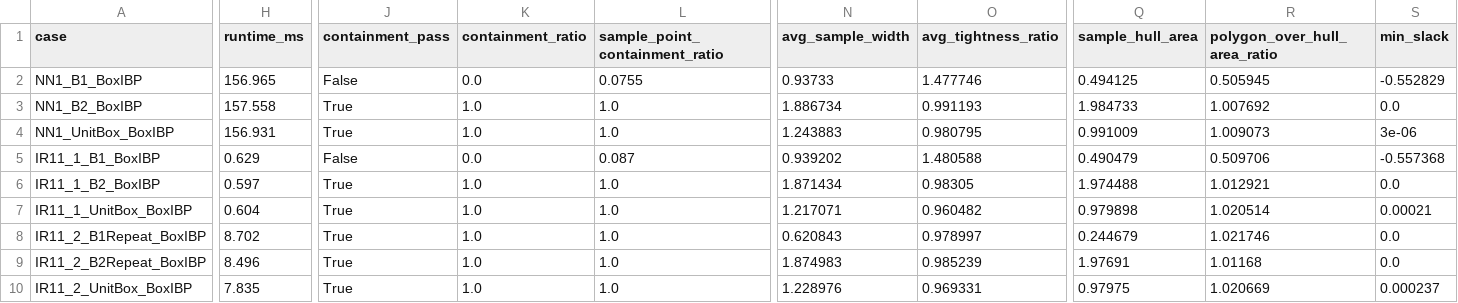
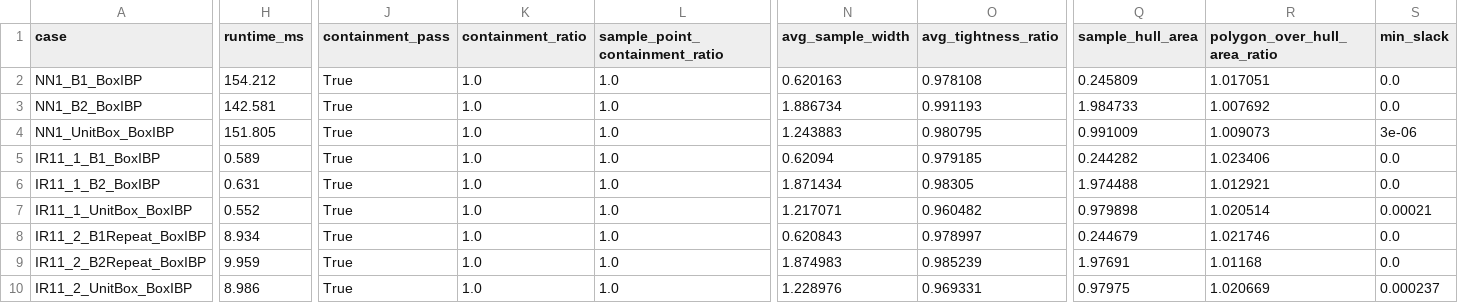
Before and after one commit to PSE-Team-Verifynn/PSEProject, a CSV file: QS/QUALITY/bounds_variation_l0n0_l0n1/quality_metrics.csv, drawn as a sheet; only a part is shown, gaps mark what is left out; the diff covers the shown part only; the diff names each change by its address in the sheet, - before the commit and + after, or states it on an @@ line.

```diff
--- a/QS/QUALITY/bounds_variation_l0n0_l0n1/quality_metrics.csv
+++ b/QS/QUALITY/bounds_variation_l0n0_l0n1/quality_metrics.csv
-H2 (runtime_ms): 156.965
+H2 (runtime_ms): 154.212
-J2 (containment_pass): False
+J2 (containment_pass): True
-K2 (containment_ratio): 0.0
+K2 (containment_ratio): 1.0
-L2 (sample_point_containment_ratio): 0.0755
+L2 (sample_point_containment_ratio): 1.0
-N2 (avg_sample_width): 0.93733
+N2 (avg_sample_width): 0.620163
-O2 (avg_tightness_ratio): 1.477746
+O2 (avg_tightness_ratio): 0.978108
-Q2 (sample_hull_area): 0.494125
+Q2 (sample_hull_area): 0.245809
-R2 (polygon_over_hull_area_ratio): 0.505945
+R2 (polygon_over_hull_area_ratio): 1.017051
-S2 (min_slack): -0.552829
+S2 (min_slack): 0.0
-H3 (runtime_ms): 157.558
+H3 (runtime_ms): 142.581
-H4 (runtime_ms): 156.931
+H4 (runtime_ms): 151.805
-H5 (runtime_ms): 0.629
+H5 (runtime_ms): 0.589
-J5 (containment_pass): False
+J5 (containment_pass): True
-K5 (containment_ratio): 0.0
+K5 (containment_ratio): 1.0
-L5 (sample_point_containment_ratio): 0.087
+L5 (sample_point_containment_ratio): 1.0
-N5 (avg_sample_width): 0.939202
+N5 (avg_sample_width): 0.62094
-O5 (avg_tightness_ratio): 1.480588
+O5 (avg_tightness_ratio): 0.979185
-Q5 (sample_hull_area): 0.490479
+Q5 (sample_hull_area): 0.244282
-R5 (polygon_over_hull_area_ratio): 0.509706
+R5 (polygon_over_hull_area_ratio): 1.023406
-S5 (min_slack): -0.557368
+S5 (min_slack): 0.0
-H6 (runtime_ms): 0.597
+H6 (runtime_ms): 0.631
-H7 (runtime_ms): 0.604
+H7 (runtime_ms): 0.552
-H8 (runtime_ms): 8.702
+H8 (runtime_ms): 8.934
-H9 (runtime_ms): 8.496
+H9 (runtime_ms): 9.959
-H10 (runtime_ms): 7.835
+H10 (runtime_ms): 8.986
```
Also changed, not shown: 5 edited cells elsewhere in this file, QS/QUALITY/bounds_variation_l0n0_l1n0/quality_metrics.csv, QS/QUALITY/neuron_variation_b1/quality_metrics.csv, 48 other files.
